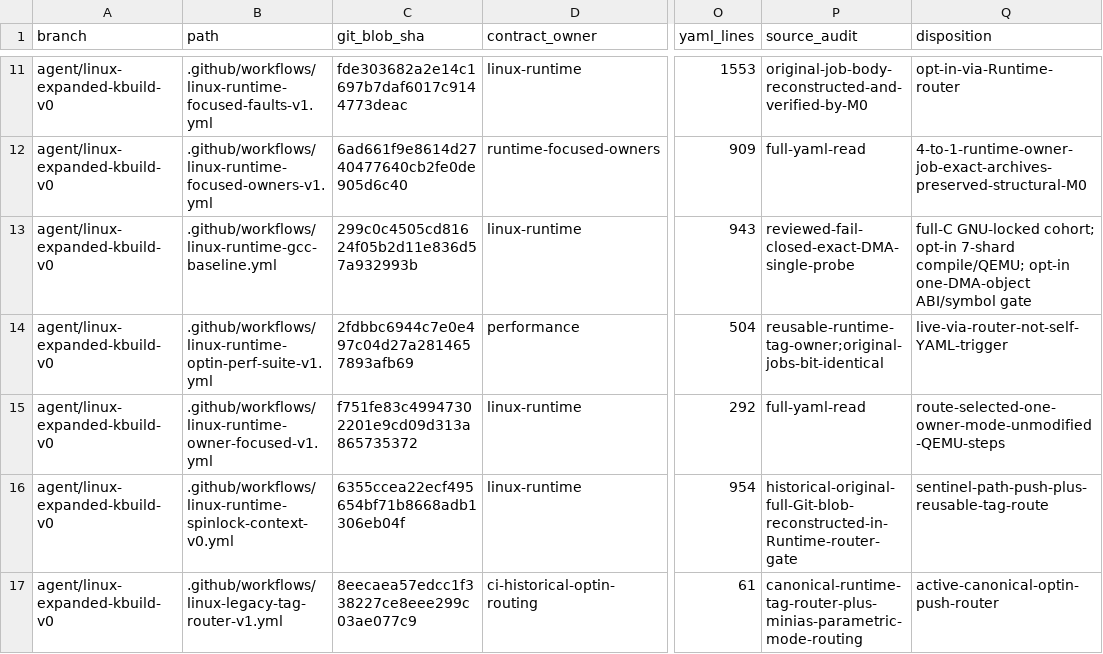
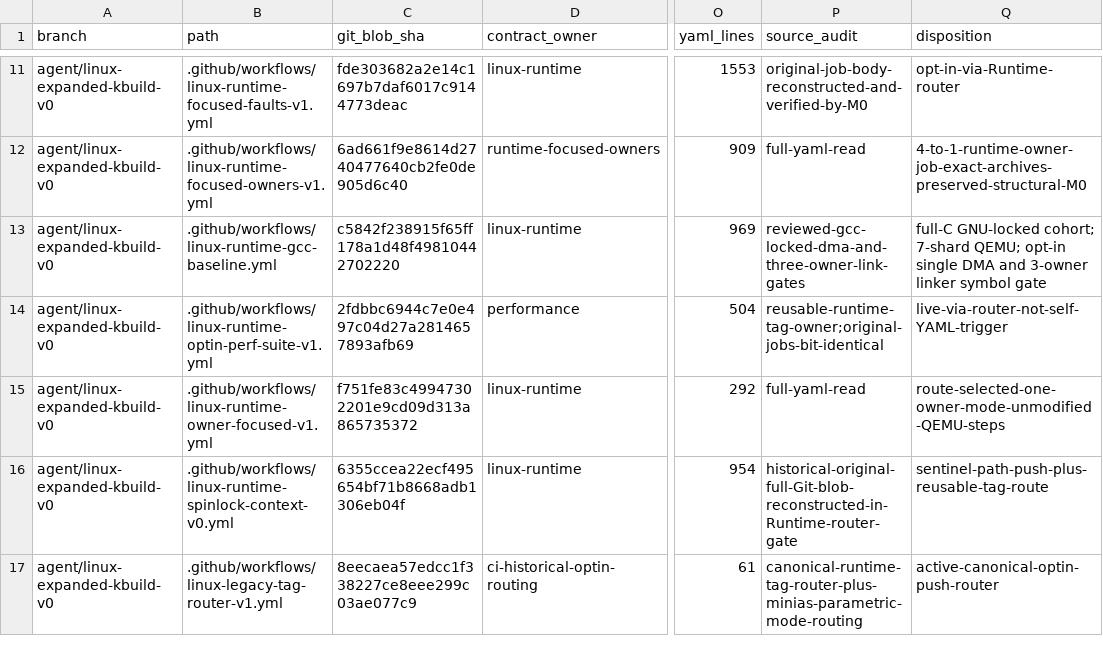
Before and after one commit to yituanxing/minic-toolchain, a TSV file: docs/ci/active-workflow-inventory-2026-10-09.tsv, drawn as a sheet; only a part is shown, gaps mark what is left out; the diff names each change by its address in the sheet, - before the commit and + after, or states it on an @@ line.

Commit message:
ci: update canonical inventory for exact link-triad verified source

```diff
--- a/docs/ci/active-workflow-inventory-2026-10-09.tsv
+++ b/docs/ci/active-workflow-inventory-2026-10-09.tsv
-C13 (git_blob_sha): 299c0c4505cd81624f05b2d11e836d57a932993b
+C13 (git_blob_sha): c5842f238915f65ff178a1d48f49810442702220
-O13 (yaml_lines): 943
+O13 (yaml_lines): 969
-P13 (source_audit): reviewed-fail-closed-exact-DMA-single-probe
+P13 (source_audit): reviewed-gcc-locked-dma-and-three-owner-link-gates
-Q13 (disposition): …GNU-locked cohort; opt-in 7-shard compile/QEMU; opt-in one-DMA-object ABI/symbol gate
+Q13 (disposition): …GNU-locked cohort; 7-shard QEMU; opt-in single DMA and 3-owner linker symbol gate
```
